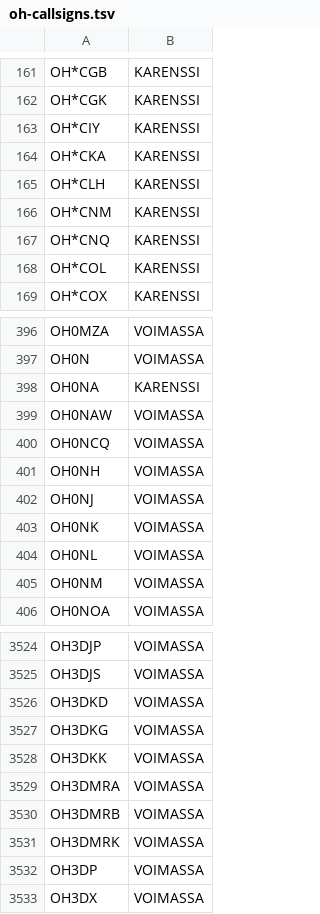
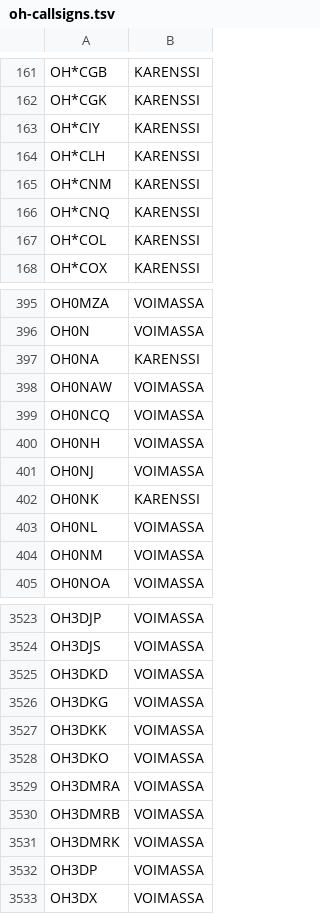
Before and after one commit to OH6AD/koolit, a TSV file: oh-callsigns.tsv, drawn as a sheet; only a part is shown, gaps mark what is left out.

Commit message:
Update call signs

```diff
--- a/oh-callsigns.tsv
+++ b/oh-callsigns.tsv
@@ -163,3 +163,2 @@ OH*CGK	KARENSSI
 OH*CIY	KARENSSI	
-OH*CKA	KARENSSI	
 OH*CLH	KARENSSI	
@@ -402,3 +401,3 @@ OH0NH	VOIMASSA
 OH0NJ	VOIMASSA	
-OH0NK	VOIMASSA	
+OH0NK	KARENSSI	
 OH0NL	VOIMASSA	
@@ -3528,2 +3527,3 @@ OH3DKG	VOIMASSA
 OH3DKK	VOIMASSA	
+OH3DKO	VOIMASSA	
 OH3DMRA	VOIMASSA	
```
